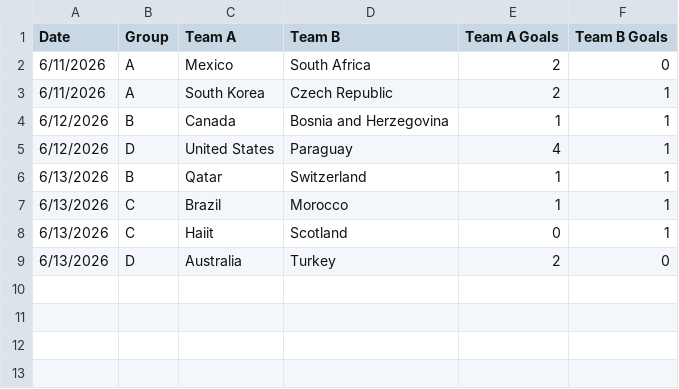
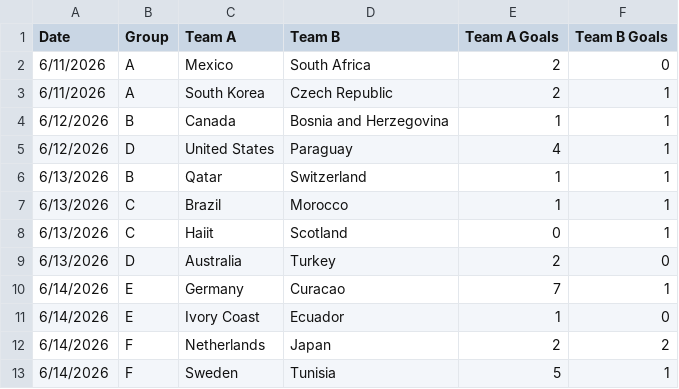
Before and after one commit to wgiff/2026-FIFA-World-Cup, a CSV file: Completed Matches - Group Stage.csv, drawn as a sheet.

```diff
--- a/Completed Matches - Group Stage.csv
+++ b/Completed Matches - Group Stage.csv
@@ -9 +9,5 @@ Date,Group,Team A,Team B,Team A Goals,Team B Goals
 6/13/2026,D,Australia,Turkey,2,0
+6/14/2026,E,Germany,Curacao,7,1
+6/14/2026,E,Ivory Coast,Ecuador,1,0
+6/14/2026,F,Netherlands,Japan,2,2
+6/14/2026,F,Sweden,Tunisia,5,1
```
Also changed, not shown: Group Sims.csv, Tournament Sims.csv.
